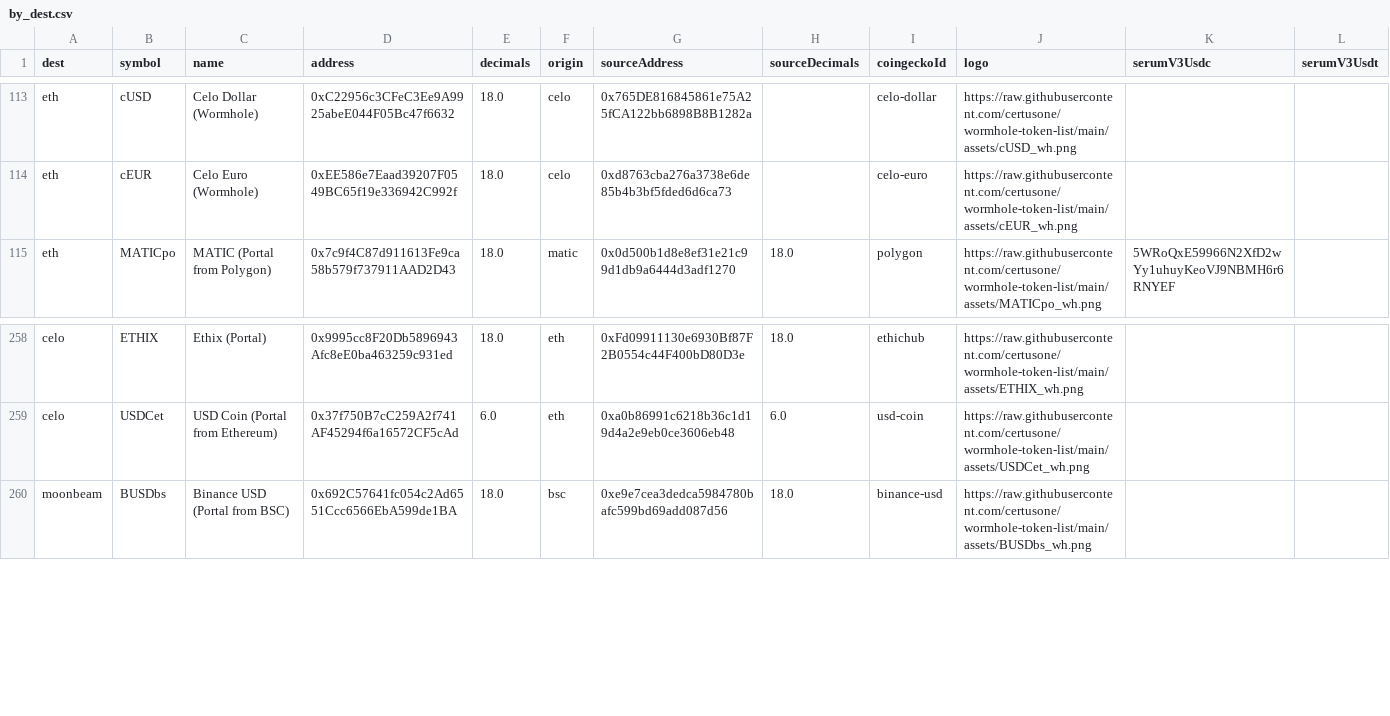
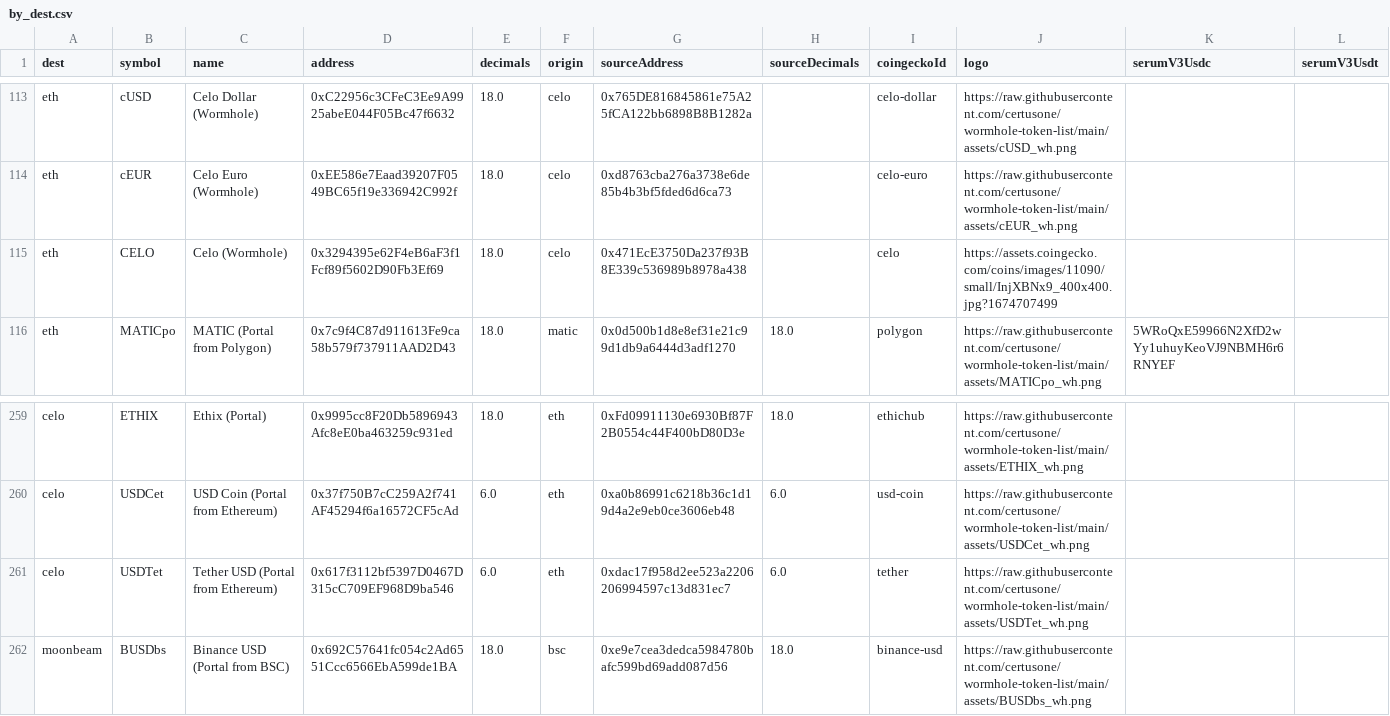
Before and after one commit to wormhole-foundation/wormhole-token-list, a CSV file: content/by_dest.csv, drawn as a sheet; only a part is shown, gaps mark what is left out; the diff names each change by its address in the sheet, - before the commit and + after, or states it on an @@ line.

```diff
--- a/content/by_dest.csv
+++ b/content/by_dest.csv
+row 115: eth | CELO | Celo (Wormhole) | 0x3294395e62F4eB6aF3f1Fcf89f5602D90Fb3Ef69 | 18.0 | celo | 0x471EcE3750Da237f93B8E339c536989b8978a438 |  | celo | https://assets.coingecko.com/coins/images/11090/small/InjXBNx9_400x400.jpg?1674707499
+row 261: celo | USDTet | Tether USD (Portal from Ethereum) | 0x617f3112bf5397D0467D315cC709EF968D9ba546 | 6.0 | eth | 0xdac17f958d2ee523a2206206994597c13d831ec7 | 6.0 | tether | https://raw.githubusercontent.com/certusone/wormhole-token-list/main/assets/USDTet_wh.png
```
Also changed, not shown: content/by_source.csv, 11 other files.
